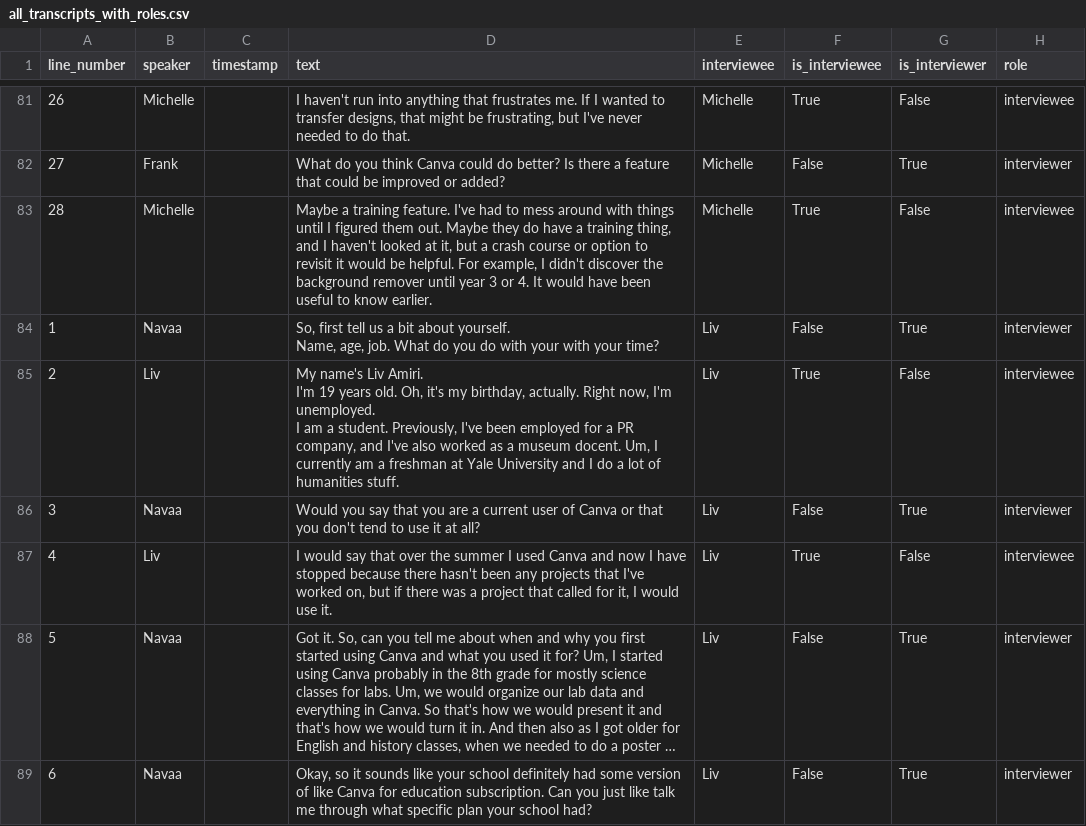
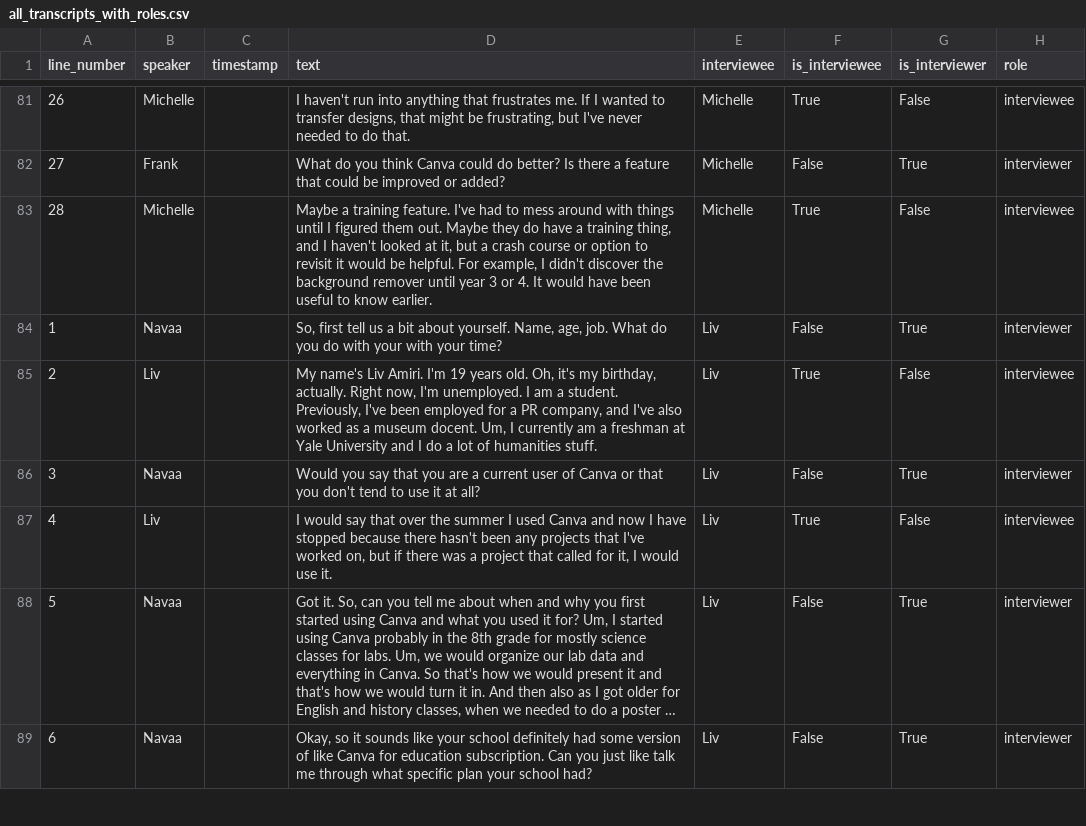
Before and after one commit to Yale-Undergraduate-Consulting-Group/yucg_verse, a CSV file: all_transcripts_with_roles.csv, drawn as a sheet; only a part is shown, gaps mark what is left out; long unchanged cells end in …; the diff covers the shown part only; the diff names each change by its address in the sheet, - before the commit and + after, or states it on an @@ line.

```diff
--- a/all_transcripts_with_roles.csv
+++ b/all_transcripts_with_roles.csv
-D84 (text): …your time?
+D84 (text): …your time?
-D85 (text): …humanities stuff.
+D85 (text): …humanities stuff.
```
Also changed, not shown: 9 edited cells elsewhere in this file, 1 other file.
